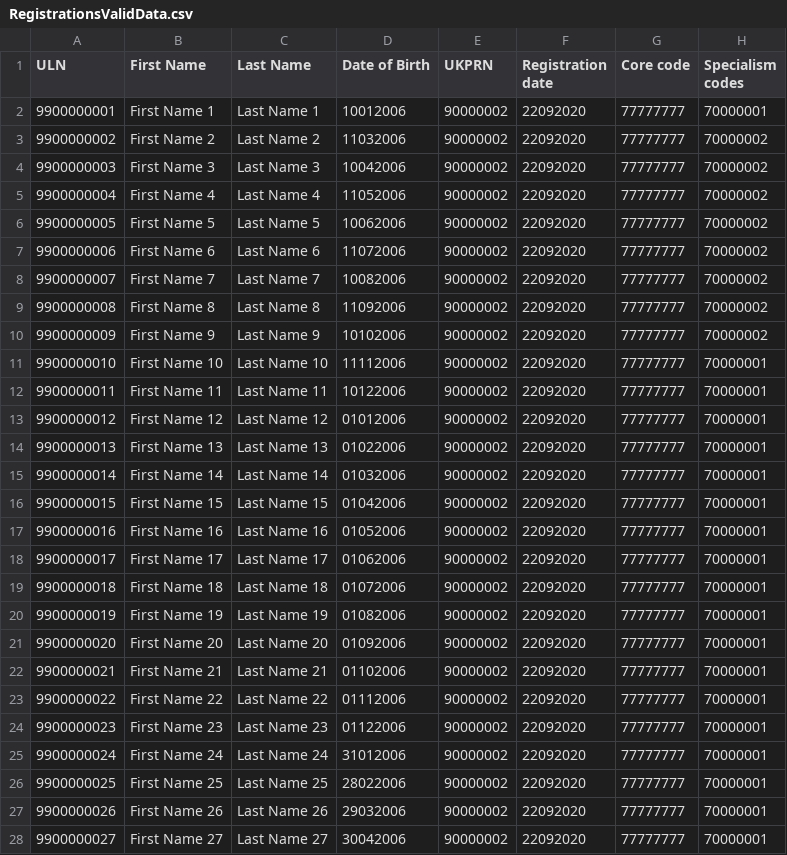
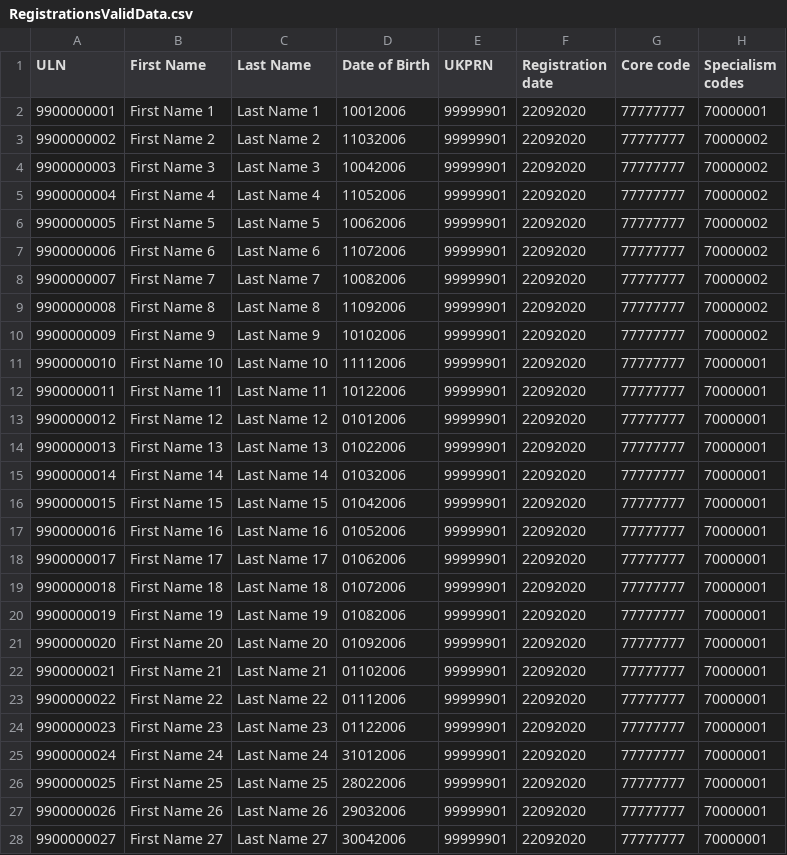
Before and after one commit to SkillsFundingAgency/tl-results-and-certification-automation-suite, a CSV file: src/Sfa.Tl.ResultsAndCertificationAutomation/Data/RegistrationsValidData.csv, drawn as a sheet; only a part is shown; the diff covers the shown part only.

```diff
--- a/src/Sfa.Tl.ResultsAndCertificationAutomation/Data/RegistrationsValidData.csv
+++ b/src/Sfa.Tl.ResultsAndCertificationAutomation/Data/RegistrationsValidData.csv
@@ -1,28 +1,28 @@
 ULN,First Name,Last Name,Date of Birth,UKPRN,Registration date,Core code,Specialism codes
-9900000001,First Name 1,Last Name 1,10012006,90000002,22092020,77777777,70000001
-9900000002,First Name 2,Last Name 2,11032006,90000002,22092020,77777777,70000002
-9900000003,First Name 3,Last Name 3,10042006,90000002,22092020,77777777,70000002
-9900000004,First Name 4,Last Name 4,11052006,90000002,22092020,77777777,70000002
-9900000005,First Name 5,Last Name 5,10062006,90000002,22092020,77777777,70000002
-9900000006,First Name 6,Last Name 6,11072006,90000002,22092020,77777777,70000002
-9900000007,First Name 7,Last Name 7,10082006,90000002,22092020,77777777,70000002
-9900000008,First Name 8,Last Name 8,11092006,90000002,22092020,77777777,70000002
-9900000009,First Name 9,Last Name 9,10102006,90000002,22092020,77777777,70000002
-9900000010,First Name 10,Last Name 10,11112006,90000002,22092020,77777777,70000001
-9900000011,First Name 11,Last Name 11,10122006,90000002,22092020,77777777,70000001
-9900000012,First Name 12,Last Name 12,01012006,90000002,22092020,77777777,70000001
-9900000013,First Name 13,Last Name 13,01022006,90000002,22092020,77777777,70000001
-9900000014,First Name 14,Last Name 14,01032006,90000002,22092020,77777777,70000001
-9900000015,First Name 15,Last Name 15,01042006,90000002,22092020,77777777,70000001
-9900000016,First Name 16,Last Name 16,01052006,90000002,22092020,77777777,70000001
-9900000017,First Name 17,Last Name 17,01062006,90000002,22092020,77777777,70000001
-9900000018,First Name 18,Last Name 18,01072006,90000002,22092020,77777777,70000001
-9900000019,First Name 19,Last Name 19,01082006,90000002,22092020,77777777,70000001
-9900000020,First Name 20,Last Name 20,01092006,90000002,22092020,77777777,70000001
-9900000021,First Name 21,Last Name 21,01102006,90000002,22092020,77777777,70000001
-9900000022,First Name 22,Last Name 22,01112006,90000002,22092020,77777777,70000001
-9900000023,First Name 23,Last Name 23,01122006,90000002,22092020,77777777,70000001
-9900000024,First Name 24,Last Name 24,31012006,90000002,22092020,77777777,70000001
-9900000025,First Name 25,Last Name 25,28022006,90000002,22092020,77777777,70000001
-9900000026,First Name 26,Last Name 26,29032006,90000002,22092020,77777777,70000001
-9900000027,First Name 27,Last Name 27,30042006,90000002,22092020,77777777,70000001
+9900000001,First Name 1,Last Name 1,10012006,99999901,22092020,77777777,70000001
+9900000002,First Name 2,Last Name 2,11032006,99999901,22092020,77777777,70000002
+9900000003,First Name 3,Last Name 3,10042006,99999901,22092020,77777777,70000002
+9900000004,First Name 4,Last Name 4,11052006,99999901,22092020,77777777,70000002
+9900000005,First Name 5,Last Name 5,10062006,99999901,22092020,77777777,70000002
+9900000006,First Name 6,Last Name 6,11072006,99999901,22092020,77777777,70000002
+9900000007,First Name 7,Last Name 7,10082006,99999901,22092020,77777777,70000002
+9900000008,First Name 8,Last Name 8,11092006,99999901,22092020,77777777,70000002
+9900000009,First Name 9,Last Name 9,10102006,99999901,22092020,77777777,70000002
+9900000010,First Name 10,Last Name 10,11112006,99999901,22092020,77777777,70000001
+9900000011,First Name 11,Last Name 11,10122006,99999901,22092020,77777777,70000001
+9900000012,First Name 12,Last Name 12,01012006,99999901,22092020,77777777,70000001
+9900000013,First Name 13,Last Name 13,01022006,99999901,22092020,77777777,70000001
+9900000014,First Name 14,Last Name 14,01032006,99999901,22092020,77777777,70000001
+9900000015,First Name 15,Last Name 15,01042006,99999901,22092020,77777777,70000001
+9900000016,First Name 16,Last Name 16,01052006,99999901,22092020,77777777,70000001
+9900000017,First Name 17,Last Name 17,01062006,99999901,22092020,77777777,70000001
+9900000018,First Name 18,Last Name 18,01072006,99999901,22092020,77777777,70000001
+9900000019,First Name 19,Last Name 19,01082006,99999901,22092020,77777777,70000001
+9900000020,First Name 20,Last Name 20,01092006,99999901,22092020,77777777,70000001
+9900000021,First Name 21,Last Name 21,01102006,99999901,22092020,77777777,70000001
+9900000022,First Name 22,Last Name 22,01112006,99999901,22092020,77777777,70000001
+9900000023,First Name 23,Last Name 23,01122006,99999901,22092020,77777777,70000001
+9900000024,First Name 24,Last Name 24,31012006,99999901,22092020,77777777,70000001
+9900000025,First Name 25,Last Name 25,28022006,99999901,22092020,77777777,70000001
+9900000026,First Name 26,Last Name 26,29032006,99999901,22092020,77777777,70000001
+9900000027,First Name 27,Last Name 27,30042006,99999901,22092020,77777777,70000001
```
Also changed, not shown: 2 edited cells elsewhere in this file, src/Sfa.Tl.ResultsAndCertificationAutomation/Data/RegistrationsUpdateValidData.csv, src/Sfa.Tl.ResultsAndCertificationAutomation/Data/Stage3ValidationErrors.csv, 8 other files.
